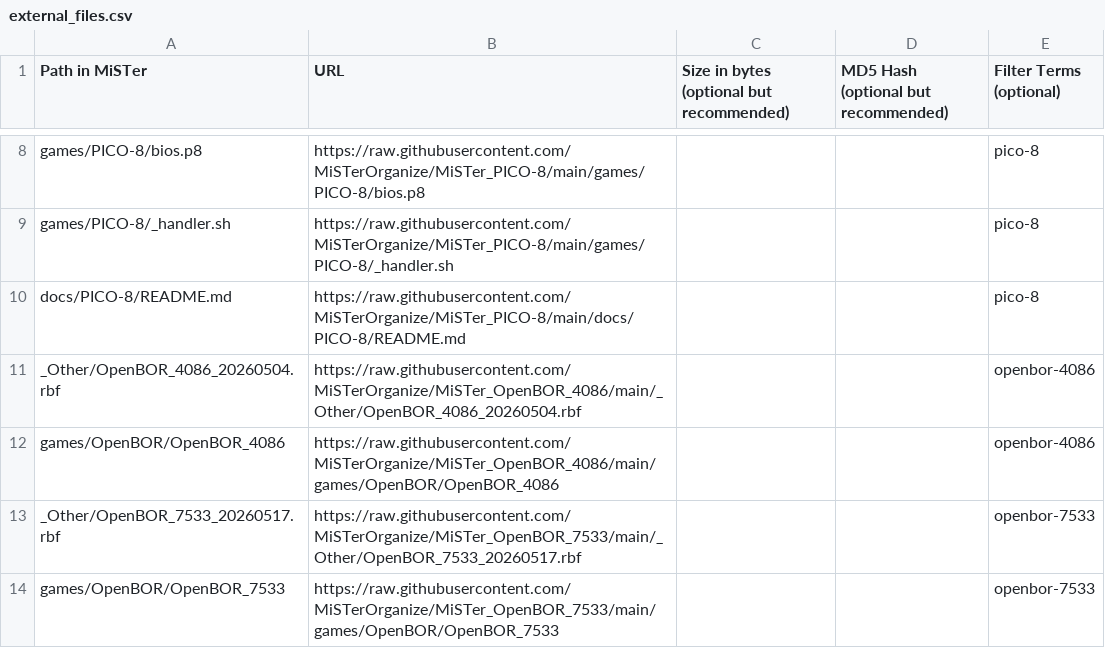
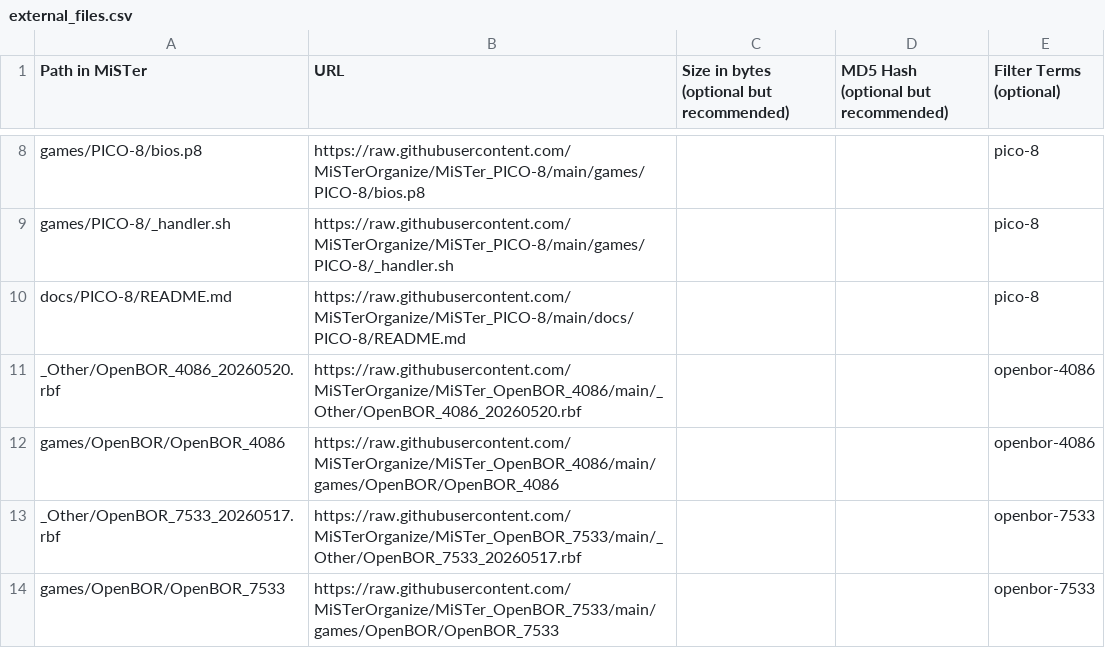
Before and after one commit to MiSTerOrganize/MiSTer_Frontier, a CSV file: external_files.csv, drawn as a sheet; only a part is shown, gaps mark what is left out.

Commit message:
csv: OpenBOR_4086 RBF date roll 20260504 -> 20260520 (V_ACTIVE 240->224)

```diff
--- a/external_files.csv
+++ b/external_files.csv
@@ -10,3 +10,3 @@ games/PICO-8/_handler.sh,https://raw.githubusercontent.com/MiSTerOrganize/MiSTer
 docs/PICO-8/README.md,https://raw.githubusercontent.com/MiSTerOrganize/MiSTer_PICO-8/main/docs/PICO-8/README.md,,,pico-8
-_Other/OpenBOR_4086_20260504.rbf,https://raw.githubusercontent.com/MiSTerOrganize/MiSTer_OpenBOR_4086/main/_Other/OpenBOR_4086_20260504.rbf,,,openbor-4086
+_Other/OpenBOR_4086_20260520.rbf,https://raw.githubusercontent.com/MiSTerOrganize/MiSTer_OpenBOR_4086/main/_Other/OpenBOR_4086_20260520.rbf,,,openbor-4086
 games/OpenBOR/OpenBOR_4086,https://raw.githubusercontent.com/MiSTerOrganize/MiSTer_OpenBOR_4086/main/games/OpenBOR/OpenBOR_4086,,,openbor-4086
```
